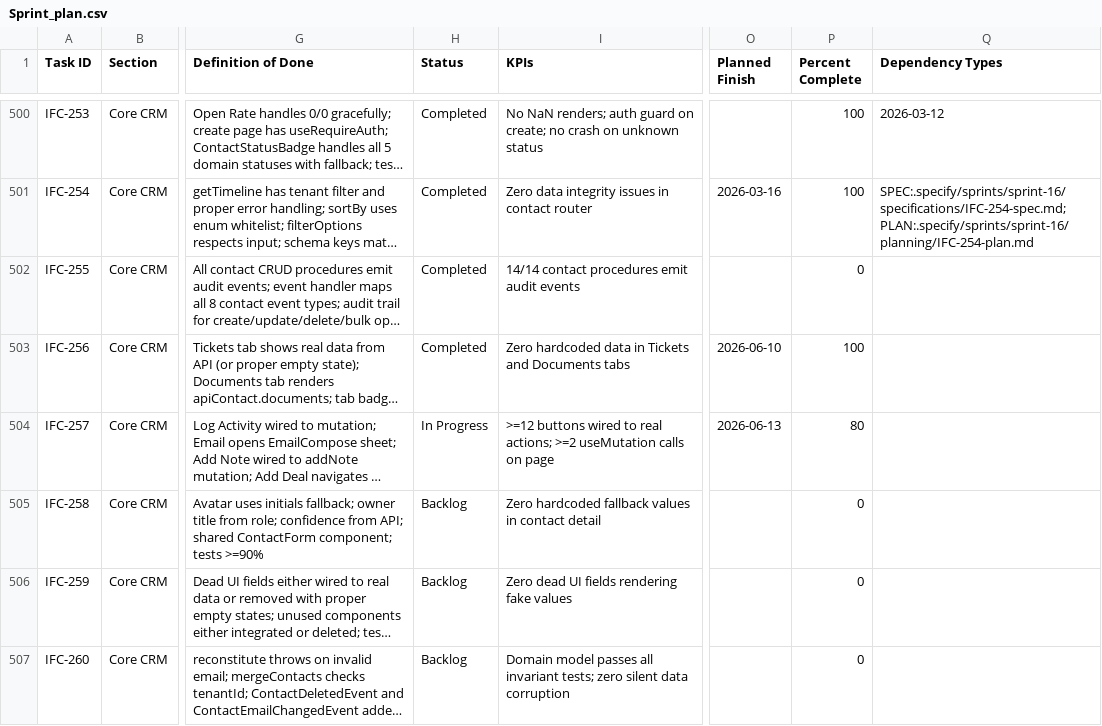
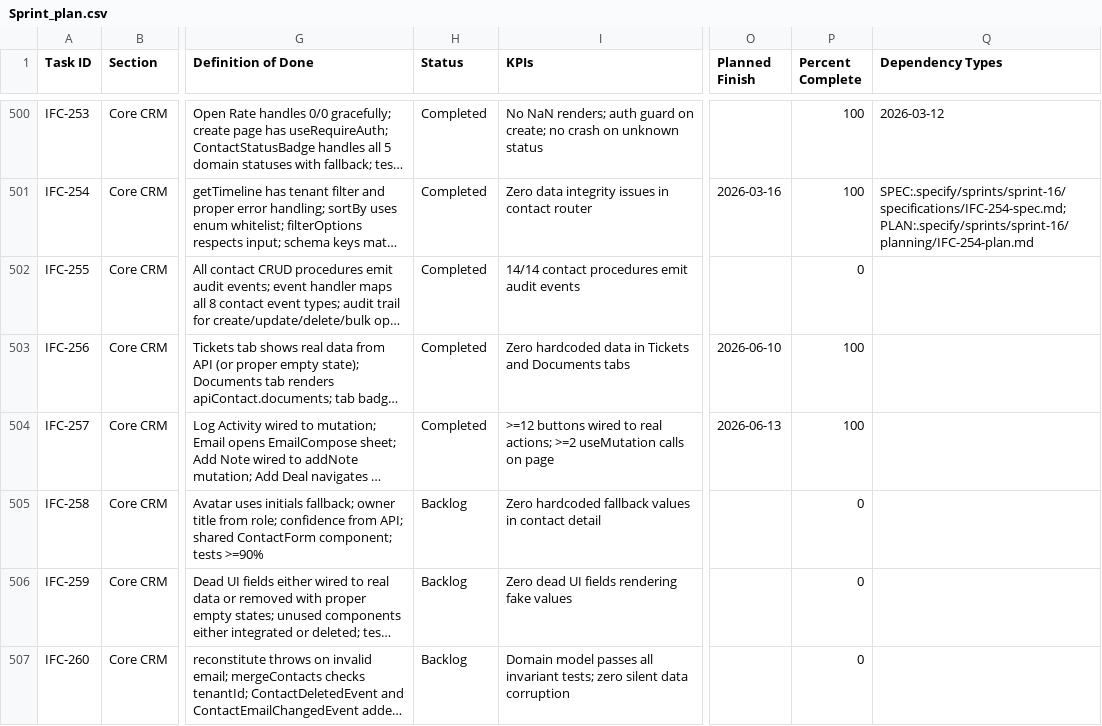
Before and after one commit to talyssonoliver/IntelliFlow-CRM, a CSV file: apps/project-tracker/docs/metrics/_global/Sprint_plan.csv, drawn as a sheet; only a part is shown, gaps mark what is left out; long unchanged cells end in …; the diff names each change by its address in the sheet, - before the commit and + after, or states it on an @@ line.

Commit message:
chore(csv): flip IFC-257 In Progress->Completed to match canonical attestation
R-0072's deep-work block targeted IFC-257 ("fechar IFC-257") based on
Sprint_plan.csv showing In Progress/80%, stalled since 13/06. Before
writing any code, verified the real current state directly against
source (per this repo's own rule: docs/audit/ is stale, read source
directly):

- .specify/sprints/sprint-18/attestations/IFC-257/attestation.json
  already records verdict: COMPLETE, dated 2026-06-13T02:01:46Z (PR
  #410, commit 9c438badc) — the CSV was simply never flipped to match.
- Independently re-verified every one of the 18 originally-cited
  buttons against current source (not the stale audit doc or the
  attestation's own claims): Email/Log Call (ContactQuickActions.tsx),
  Log Activity submit (QuickLogComposer -> logActivityMutation), Add
  Deal (ContactAddDealButton.tsx), Add Note x2 (page.tsx, addNoteMutation),
  View Map (ContactMapPreview.tsx, honestly disabled when no location),
  Reply/React/Share (ActivityFeedItemActions), toolbar Attachment/Bold/List
  (shared quick-log-composer.tsx) are all genuinely wired. Create
  Ticket/Upload/Play Recording/Download were deliberately removed as
  dataless no-ops (documented in the PR #410 commit message) rather
  than left as fake buttons — same honest pattern, not a gap.
- Page now has 5 useMutation calls (logActivity x2, addNote,
  scoreWithAI, ensureInsightReview/dismissInsight), clearing the
  ">=2 useMutation" acceptance bar by a wide margin.

No code gap remains, so no code was written against IFC-257. This is a
Category A rebaseline (status/evidence correction) per
docs/operations/agent-autonomy-policy.md ADR-069 — autonomous, no
outcome or acceptance criteria changed, only the tracked status
brought in line with evidence that already existed.

Validated: pnpm run validate:sprint-data — 9 PASS, 0 FAIL (1 WARN:
_summary.json not found, pre-existing/gitignored, unrelated). Diff is
exactly the Status/Percent-Complete cells in Sprint_plan.csv (canonical)
and Sprint_plan_H.csv (its split) — the split-regen script re-emits LF
while the repo checks out CRLF, so its raw output was reverted to
original bytes and the same single-row edit applied by hand to both
files to keep the diff real-content-only.

```diff
--- a/apps/project-tracker/docs/metrics/_global/Sprint_plan.csv
+++ b/apps/project-tracker/docs/metrics/_global/Sprint_plan.csv
-H504 (Status): In Progress
+H504 (Status): Completed
-P504 (Percent Complete): 80
+P504 (Percent Complete): 100
```
Also changed, not shown: apps/project-tracker/docs/metrics/_global/Sprint_plan_H.csv.
